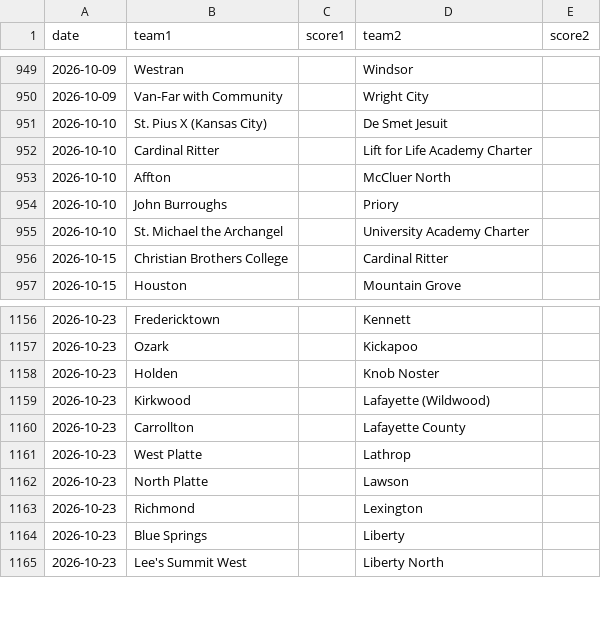
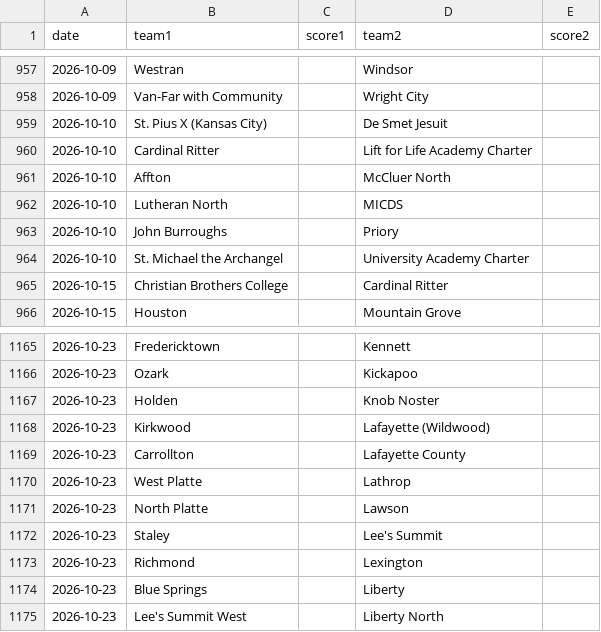
Before and after one commit to AllMOSports/football-ratings-2026, a CSV file: football_games_2026.csv, drawn as a sheet; only a part is shown, gaps mark what is left out; the diff covers the shown part only; the diff names each change by its address in the sheet, - before the commit and + after, or states it on an @@ line.

```diff
--- a/football_games_2026.csv
+++ b/football_games_2026.csv
+row 962: 2026-10-10 | Lutheran North |  | MICDS
+row 1172: 2026-10-23 | Staley |  | Lee's Summit
```
Also changed, not shown: 10 added rows and 2 removed rows elsewhere in this file, 1 other file.
